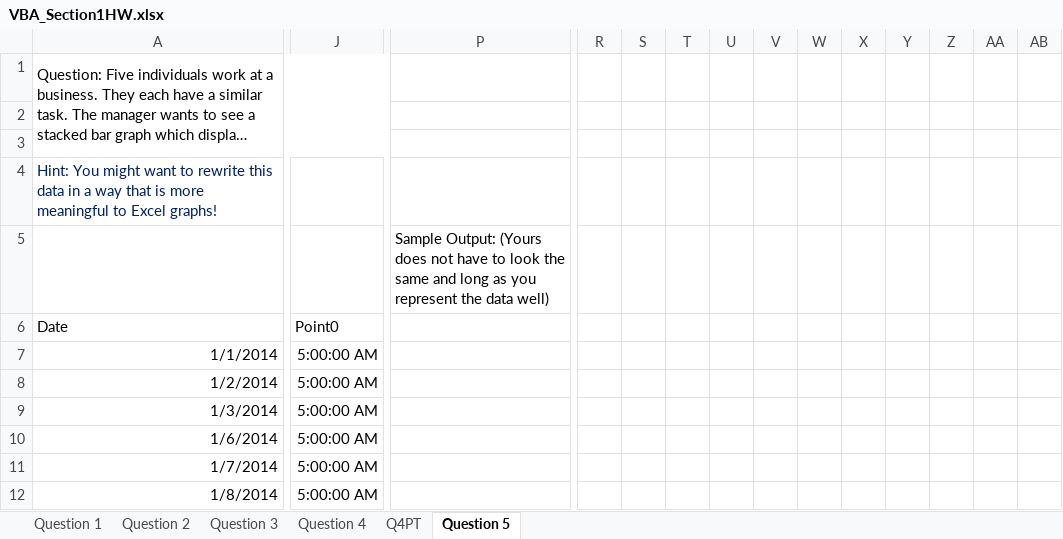
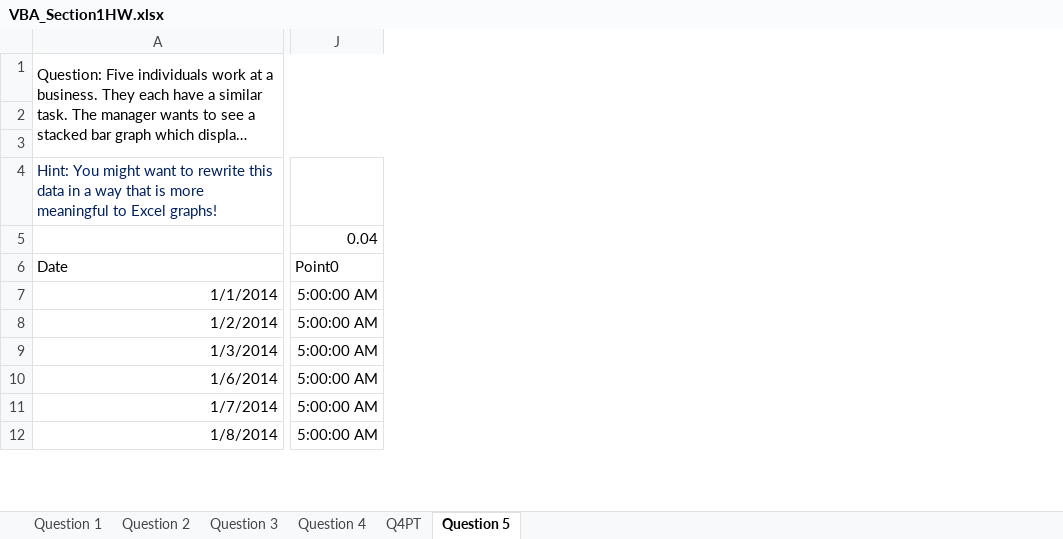
Before and after one commit to BenjaminLiuPenrose/VBAAssignmentSolution, an Excel workbook: Level1_BenjaminLiu/VBA_Section1HW.xlsx, sheet Question 5, drawn as a sheet; only a part is shown, gaps mark what is left out; long unchanged cells end in …; values as stored, in another font and other column widths than the file's, no borders; charts and pictures not drawn; the diff covers the shown part only; the diff names each change by its address in the sheet, - before the commit and + after, or states it on an @@ line.

```diff
--- a/Level1_BenjaminLiu/VBA_Section1HW.xlsx (sheet Question 5)
+++ b/Level1_BenjaminLiu/VBA_Section1HW.xlsx (sheet Question 5)
-column P, row 5: Sample Output: (Yours does not have to look the same and long as you represent the data well)
-column R, empty
-column S, empty
-column T, empty
-column U, empty
-column V, empty
-column W, empty
-column X, empty
-column Y, empty
-column Z, empty
-column AA, empty
-column AB, empty
-J5: (empty)
+J5: 0.04
```
Also changed, not shown: 1 removed column elsewhere in this sheet, sheet Q4PT, formulas that keep their value, charts or pictures, Level2_BenjaminLiu/VBA_Section2HW-2.xlsm, Level3_BenjaminLiu/VBA_Section3HW-1.xlsm, 39 other files.
